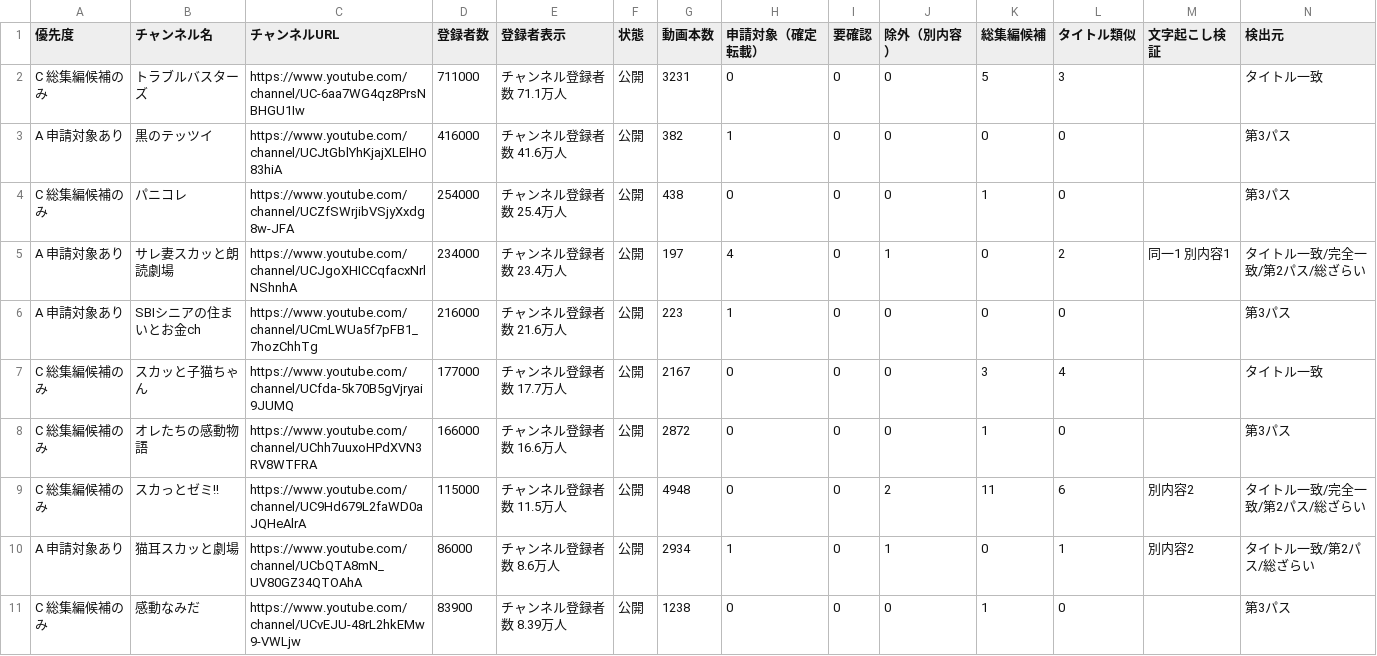
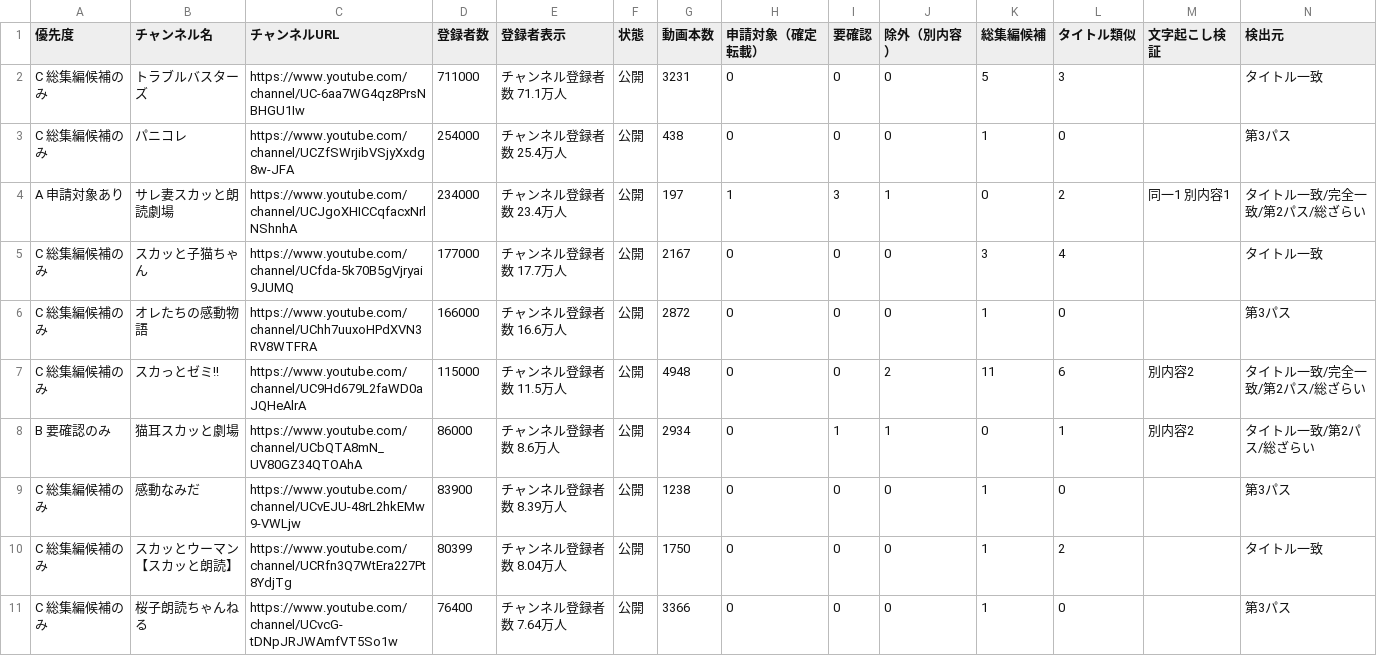
Before and after one commit to ooshirokazuya0615-cmd/AI, a CSV file: drafts/data/sheets/big1000.csv, drawn as a sheet; only a part is shown; the shorter side is filled out with more unchanged rows; the diff covers the shown part only.

```diff
--- a/drafts/data/sheets/big1000.csv
+++ b/drafts/data/sheets/big1000.csv
@@ -2,6 +2,4 @@
 C 総集編候補のみ,トラブルバスターズ,https://www.youtube.com/channel/UC-6aa7WG4qz8PrsNBHGU1Iw,711000,チャンネル登録者数 71.1万人,公開,3231,0,0,0,5,3,,タイトル一致
-A 申請対象あり,黒のテッツイ,https://www.youtube.com/channel/UCJtGblYhKjajXLElHO83hiA,416000,チャンネル登録者数 41.6万人,公開,382,1,0,0,0,0,,第3パス
 C 総集編候補のみ,パニコレ,https://www.youtube.com/channel/UCZfSWrjibVSjyXxdg8w-JFA,254000,チャンネル登録者数 25.4万人,公開,438,0,0,0,1,0,,第3パス
-A 申請対象あり,サレ妻スカッと朗読劇場,https://www.youtube.com/channel/UCJgoXHICCqfacxNrlNShnhA,234000,チャンネル登録者数 23.4万人,公開,197,4,0,1,0,2,同一1 別内容1,タイトル一致/完全一致/第2パス/総ざらい
-A 申請対象あり,SBIシニアの住まいとお金ch,https://www.youtube.com/channel/UCmLWUa5f7pFB1_7hozChhTg,216000,チャンネル登録者数 21.6万人,公開,223,1,0,0,0,0,,第3パス
+A 申請対象あり,サレ妻スカッと朗読劇場,https://www.youtube.com/channel/UCJgoXHICCqfacxNrlNShnhA,234000,チャンネル登録者数 23.4万人,公開,197,1,3,1,0,2,同一1 別内容1,タイトル一致/完全一致/第2パス/総ざらい
 C 総集編候補のみ,スカッと子猫ちゃん,https://www.youtube.com/channel/UCfda-5k70B5gVjryai9JUMQ,177000,チャンネル登録者数 17.7万人,公開,2167,0,0,0,3,4,,タイトル一致
@@ -9,3 +7,3 @@ C 総集編候補のみ,オレたちの感動物語,https://www.youtube.com/chan
 C 総集編候補のみ,スカっとゼミ!!,https://www.youtube.com/channel/UC9Hd679L2faWD0aJQHeAlrA,115000,チャンネル登録者数 11.5万人,公開,4948,0,0,2,11,6,別内容2,タイトル一致/完全一致/第2パス/総ざらい
-A 申請対象あり,猫耳スカッと劇場,https://www.youtube.com/channel/UCbQTA8mN_UV80GZ34QTOAhA,86000,チャンネル登録者数 8.6万人,公開,2934,1,0,1,0,1,別内容2,タイトル一致/第2パス/総ざらい
+B 要確認のみ,猫耳スカッと劇場,https://www.youtube.com/channel/UCbQTA8mN_UV80GZ34QTOAhA,86000,チャンネル登録者数 8.6万人,公開,2934,0,1,1,0,1,別内容2,タイトル一致/第2パス/総ざらい
 C 総集編候補のみ,感動なみだ,https://www.youtube.com/channel/UCvEJU-48rL2hkEMw9-VWLjw,83900,チャンネル登録者数 8.39万人,公開,1238,0,0,0,1,0,,第3パス
```
Also changed, not shown: 1 added row, 8 removed rows, 9 moved rows and 8 edited cells elsewhere in this file, drafts/data/sheets/channels_all.csv, 4 other files.
